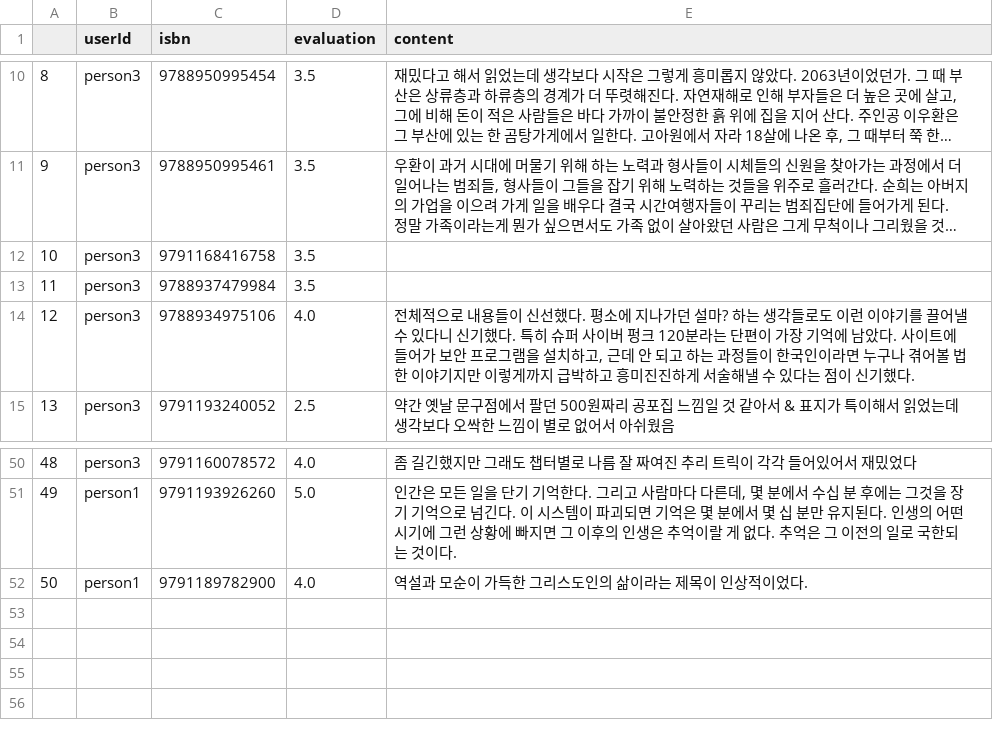
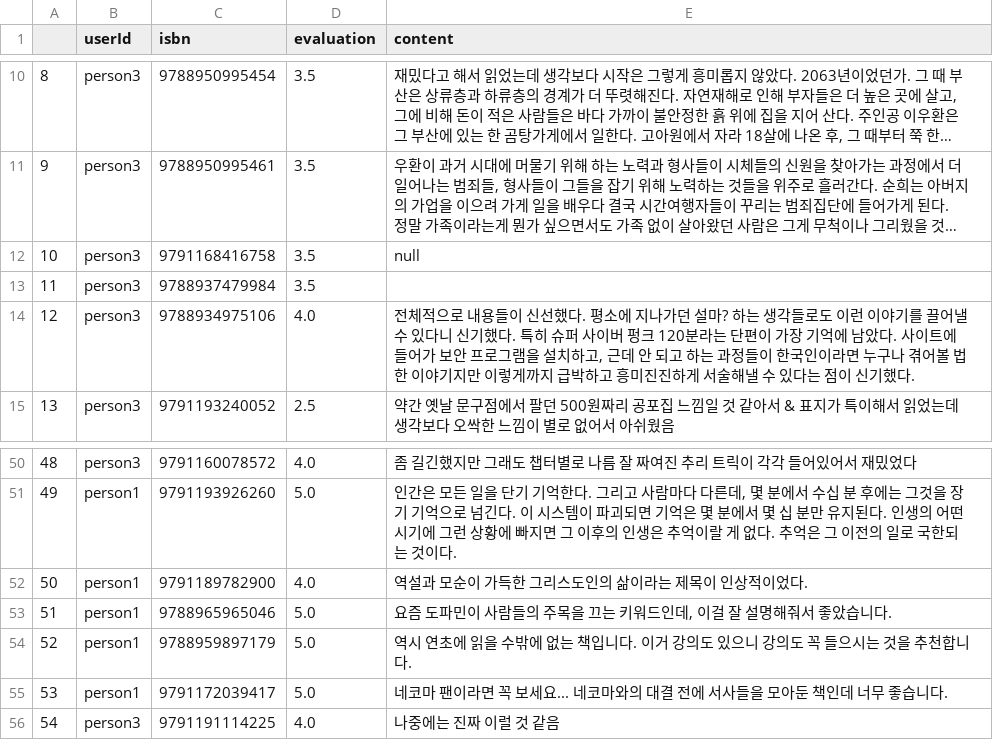
Before and after one commit to polaris-book-page/ai-server, a CSV file: data/review.csv, drawn as a sheet; only a part is shown, gaps mark what is left out; long unchanged cells end in …; the diff names each change by its address in the sheet, - before the commit and + after, or states it on an @@ line.

Commit message:
[feat] Data preprocessing
Github issue #4

```diff
--- a/data/review.csv
+++ b/data/review.csv
-E12 (content): (empty)
+E12 (content): null
+row 53: 51 | person1 | 9788965965046 | 5.0 | 요즘 도파민이 사람들의 주목을 끄는 키워드인데, 이걸 잘 설명해줘서 좋았습니다.
+row 54: 52 | person1 | 9788959897179 | 5.0 | 역시 연초에 읽을 수밖에 없는 책입니다. 이거 강의도 있으니 강의도 꼭 들으시는 것을 추천합니다.
+row 55: 53 | person1 | 9791172039417 | 5.0 | 네코마 팬이라면 꼭 보세요... 네코마와의 대결 전에 서사들을 모아둔 책인데 너무 좋습니다.
+row 56: 54 | person3 | 9791191114225 | 4.0 | 나중에는 진짜 이럴 것 같음
```
Also changed, not shown: 3 other files.
